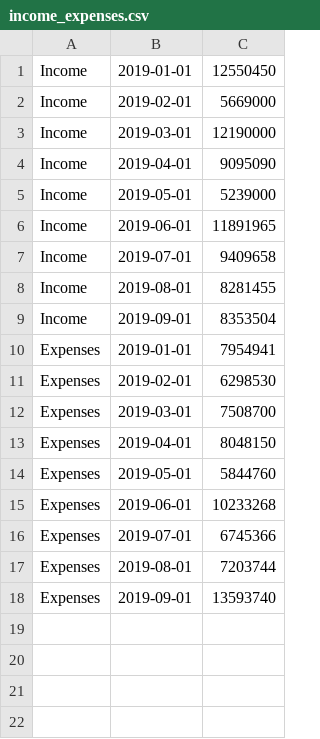
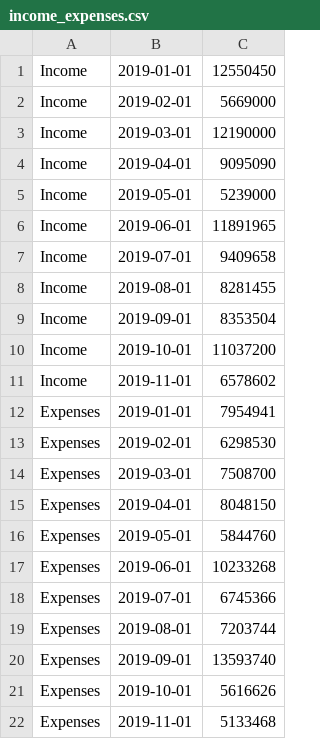
Before and after one commit to Hohyun/weekly-info, a CSV file: resources/public/income_expenses.csv, drawn as a sheet.

```diff
--- a/resources/public/income_expenses.csv
+++ b/resources/public/income_expenses.csv
@@ -9,2 +9,4 @@ Income,2019-08-01,8281455
 Income,2019-09-01,8353504
+Income,2019-10-01,11037200
+Income,2019-11-01,6578602
 Expenses,2019-01-01,7954941
@@ -18 +20,3 @@ Expenses,2019-08-01,7203744
 Expenses,2019-09-01,13593740
+Expenses,2019-10-01,5616626
+Expenses,2019-11-01,5133468
```
Also changed, not shown: resources/public/expenses_by_categories.csv, resources/public/expenses_trend.csv, 1 other file.
